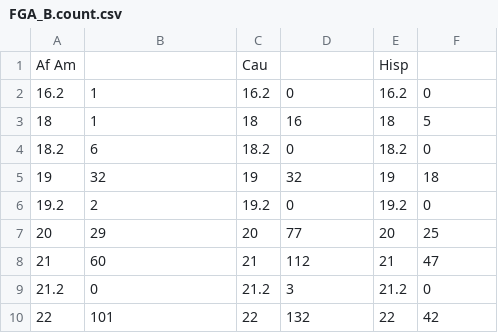
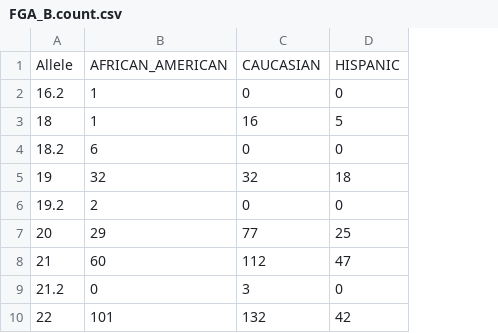
Before and after one commit to SCIEG/LabRetriever, a CSV file: Code/LabRetrieverGUI/Allele Frequency Tables/FGA_B.count.csv, drawn as a sheet; only a part is shown; removed rows and columns are numbered as before the commit, all else as after; the diff names each change by its address in the sheet, - before the commit and + after, or states it on an @@ line.

Commit message:
Update frequency table format. Changed what 'ALL' race does.
Frequency table format is now more succint. Header contains the race
name, and the code now depends on the headers being correct.

Refactored lrmain a bit.

Removed log probabilities from emitting into the output.

```diff
--- a/Code/LabRetrieverGUI/Allele Frequency Tables/FGA_B.count.csv
+++ b/Code/LabRetrieverGUI/Allele Frequency Tables/FGA_B.count.csv
-column C, rows 2-10: 16.2 | 18 | 18.2 | 19 | 19.2 | 20 | 21 | 21.2 | 22
-column E, rows 2-10: 16.2 | 18 | 18.2 | 19 | 19.2 | 20 | 21 | 21.2 | 22
-row 1: Af Am |  | Cau |  | Hisp
+row 1: Allele | AFRICAN_AMERICAN | CAUCASIAN | HISPANIC
```
Also changed, not shown: Code/LabRetrieverGUI/Allele Frequency Tables/D18_B.count.csv, Code/LabRetrieverGUI/Allele Frequency Tables/D19_B.count.csv, 16 other files.
